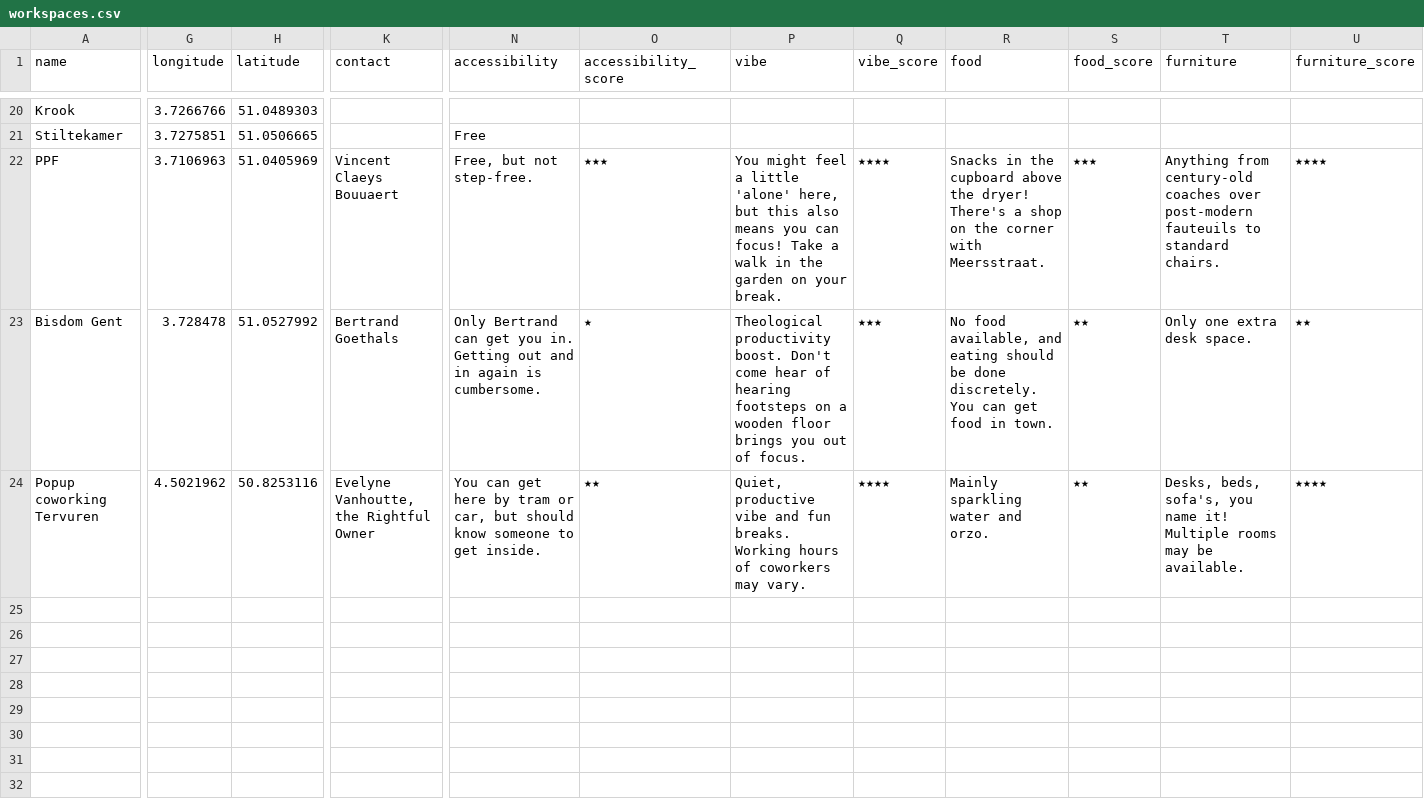
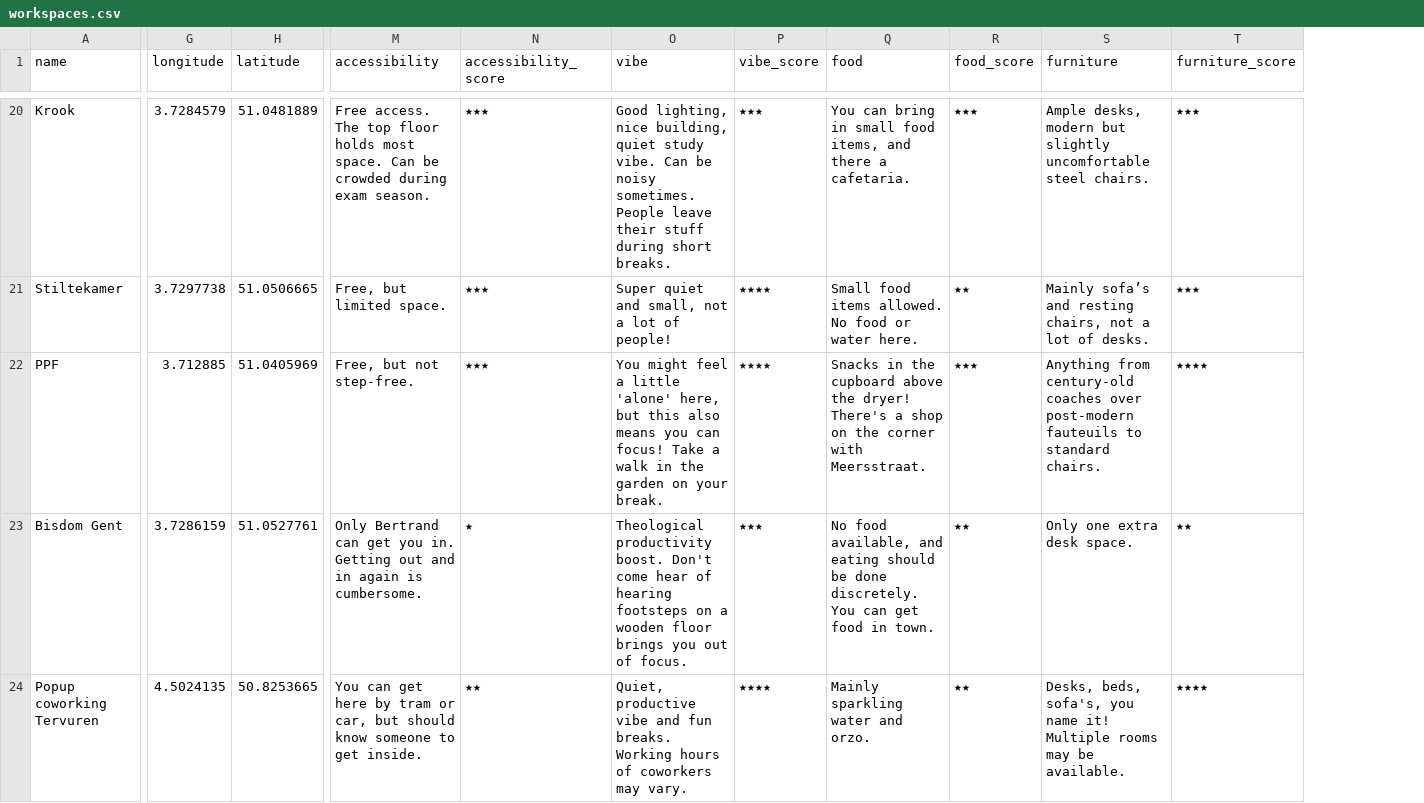
Before and after one commit to mclaeysb/workspaces, a CSV file: data/workspaces.csv, drawn as a sheet; only a part is shown, gaps mark what is left out; removed rows and columns are numbered as before the commit, all else as after; the diff covers the shown part only; the diff names each change by its address in the sheet, - before the commit and + after, or states it on an @@ line.

```diff
--- a/data/workspaces.csv
+++ b/data/workspaces.csv
-column K (contact), rows 22-24: Vincent Claeys Bouuaert | Bertrand Goethals | Evelyne Vanhoutte, the Rightful Owner
-G20 (longitude): 3.7266766
+G20 (longitude): 3.7284579
-H20 (latitude): 51.0489303
+H20 (latitude): 51.0481889
-M20 (accessibility): (empty)
+M20 (accessibility): Free access. The top floor holds most space. Can be crowded during exam season.
-N20:N21 (accessibility_score): (empty)
+N20:N21 (accessibility_score): ★★★
-O20 (vibe): (empty)
+O20 (vibe): Good lighting, nice building, quiet study vibe. Can be noisy sometimes. People leave their stuff during short breaks.
-P20 (vibe_score): (empty)
+P20 (vibe_score): ★★★
-Q20 (food): (empty)
+Q20 (food): You can bring in small food items, and there a cafetaria.
-R20 (food_score): (empty)
+R20 (food_score): ★★★
-S20 (furniture): (empty)
+S20 (furniture): Ample desks, modern but slightly uncomfortable steel chairs.
-T20:T21 (furniture_score): (empty)
+T20:T21 (furniture_score): ★★★
-G21 (longitude): 3.7275851
+G21 (longitude): 3.7297738
-M21 (accessibility): Free
+M21 (accessibility): Free, but limited space.
-O21 (vibe): (empty)
+O21 (vibe): Super quiet and small, not a lot of people!
-P21 (vibe_score): (empty)
+P21 (vibe_score): ★★★★
-Q21 (food): (empty)
+Q21 (food): Small food items allowed. No food or water here.
-R21 (food_score): (empty)
+R21 (food_score): ★★
-S21 (furniture): (empty)
+S21 (furniture): Mainly sofa’s and resting chairs, not a lot of desks.
-G22 (longitude): 3.7106963
+G22 (longitude): 3.712885
-G23 (longitude): 3.728478
+G23 (longitude): 3.7286159
-H23 (latitude): 51.0527992
+H23 (latitude): 51.0527761
-G24 (longitude): 4.5021962
+G24 (longitude): 4.5024135
-H24 (latitude): 50.8253116
+H24 (latitude): 50.8253665
```
Also changed, not shown: 36 edited cells elsewhere in this file, 4 other files.
